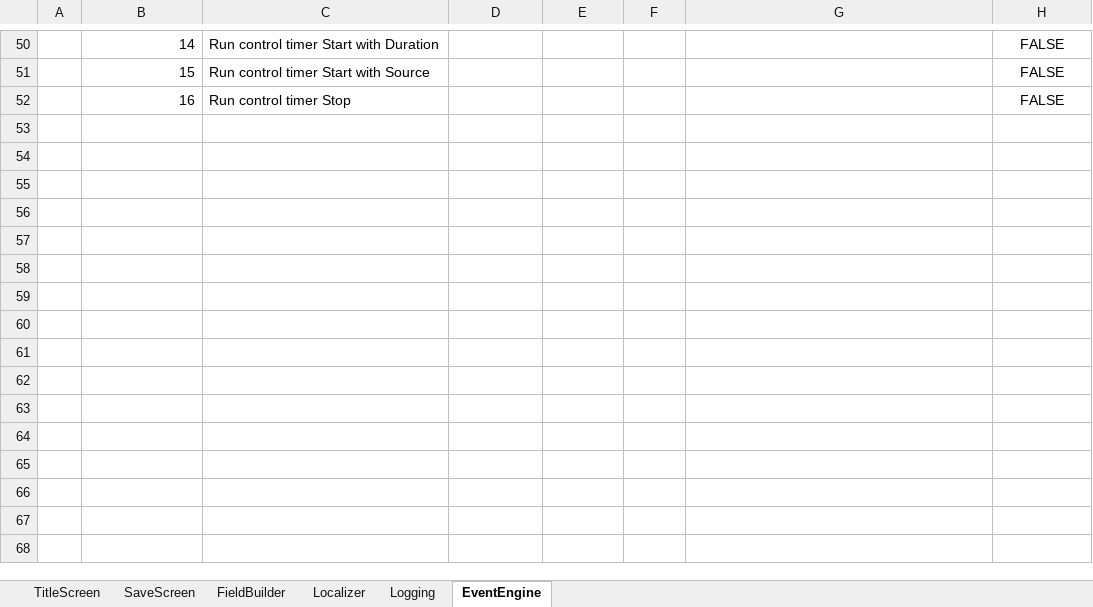
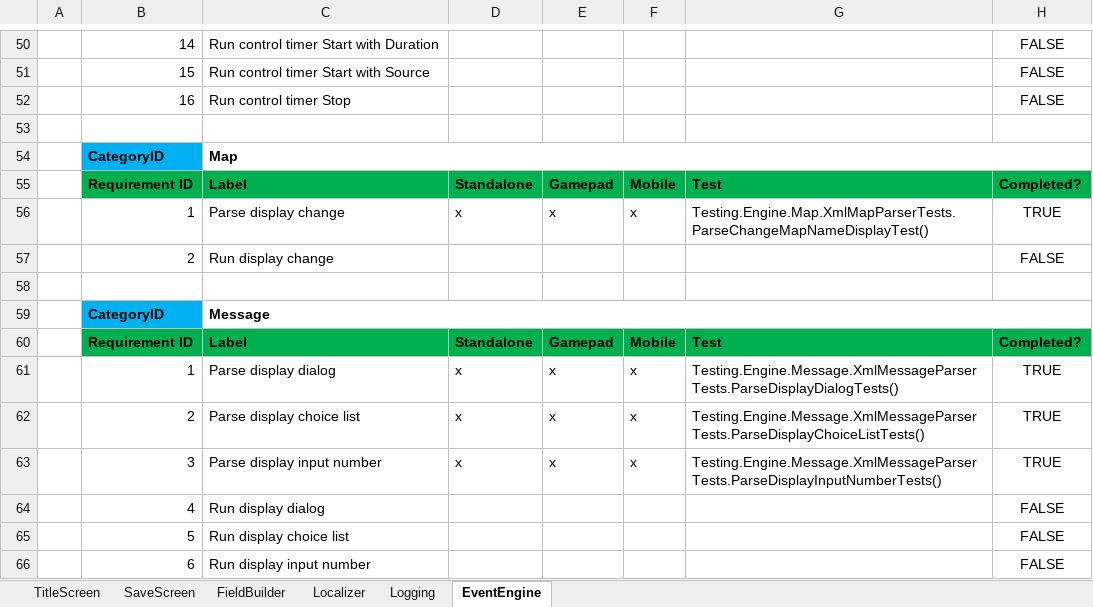
Before and after one commit to MaximeJoly96/LC_Unity, an Excel workbook: TechnicalFile/Requirements/Requirements.xlsx, sheet EventEngine, drawn as a sheet; only a part is shown, gaps mark what is left out; values as stored, in another font and other column widths than the file's, no borders; the diff names each change by its address in the sheet, - before the commit and + after, or states it on an @@ line.

Commit message:
Testing sur Message

```diff
--- a/TechnicalFile/Requirements/Requirements.xlsx (sheet EventEngine)
+++ b/TechnicalFile/Requirements/Requirements.xlsx (sheet EventEngine)
+row 53: (empty)
+row 54:  | CategoryID | Map
+row 55:  | Requirement ID | Label | Standalone | Gamepad | Mobile | Test | Completed?
+row 56:  | 1 | Parse display change | x | x | x | Testing.Engine.Map.XmlMapParserTests.ParseChangeMapNameDisplayTest() | TRUE
+row 57:  | 2 | Run display change |  |  |  |  | FALSE
+row 58: (empty)
+row 59:  | CategoryID | Message
+row 60:  | Requirement ID | Label | Standalone | Gamepad | Mobile | Test | Completed?
+row 61:  | 1 | Parse display dialog | x | x | x | Testing.Engine.Message.XmlMessageParserTests.ParseDisplayDialogTests() | TRUE
+row 62:  | 2 | Parse display choice list | x | x | x | Testing.Engine.Message.XmlMessageParserTests.ParseDisplayChoiceListTests() | TRUE
+row 63:  | 3 | Parse display input number | x | x | x | Testing.Engine.Message.XmlMessageParserTests.ParseDisplayInputNumberTests() | TRUE
+row 64:  | 4 | Run display dialog |  |  |  |  | FALSE
+row 65:  | 5 | Run display choice list |  |  |  |  | FALSE
+row 66:  | 6 | Run display input number |  |  |  |  | FALSE
```
Also changed, not shown: 8 other files.
